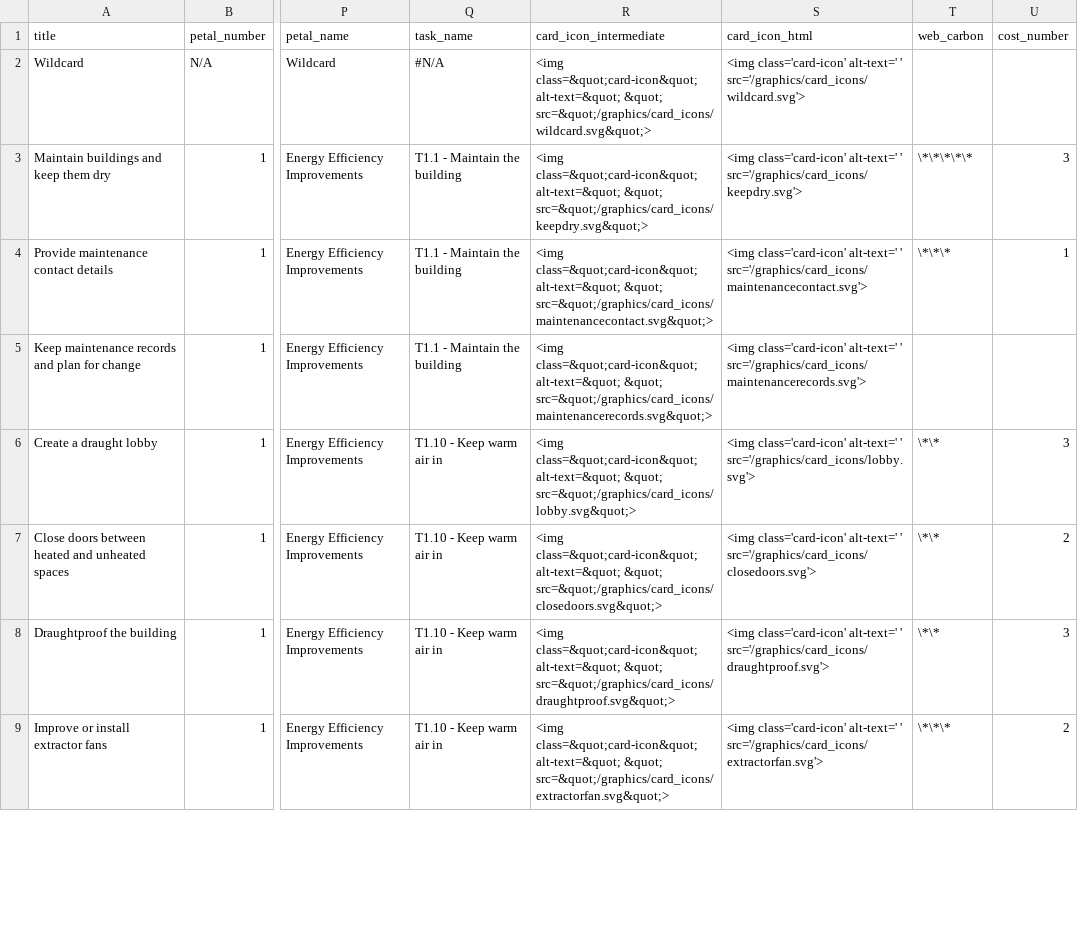
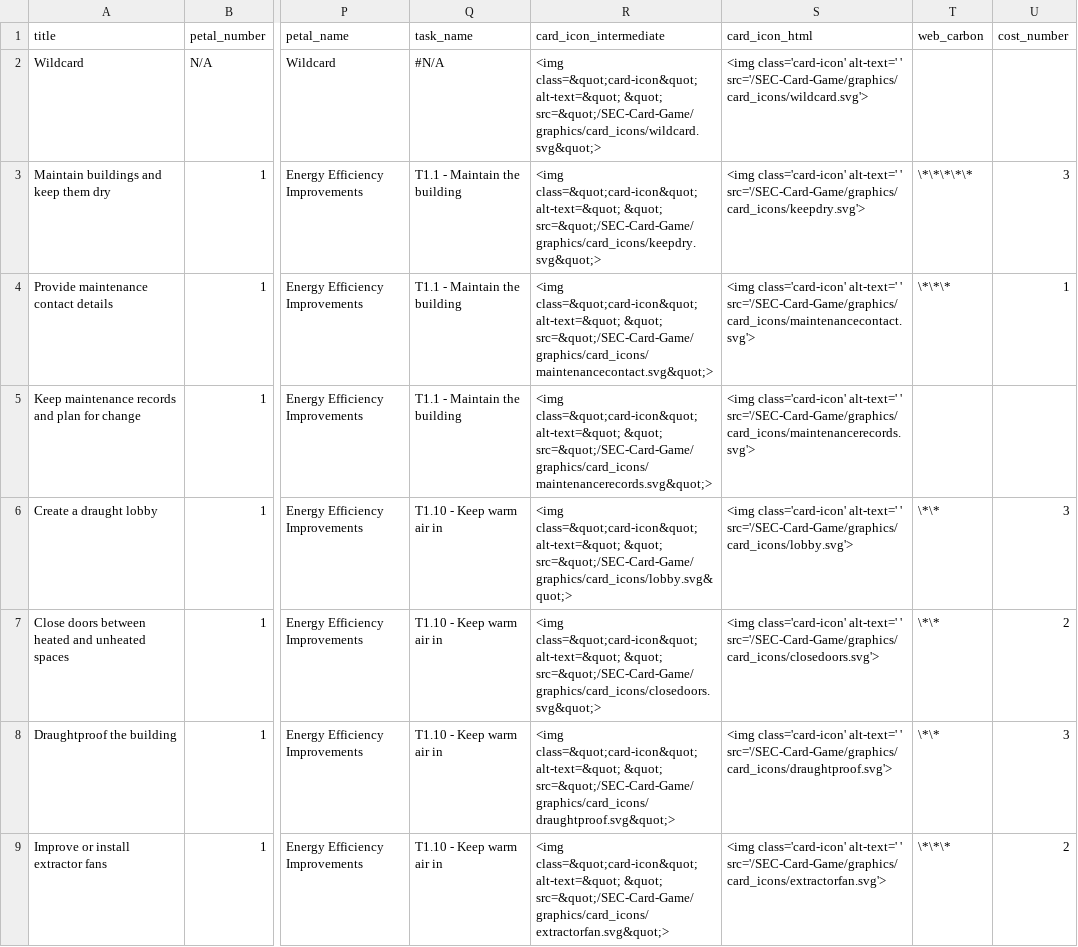
Before and after one commit to robwoodford/SEC-Card-Game, a CSV file: aux/cards.csv, drawn as a sheet; only a part is shown, gaps mark what is left out; the diff covers the shown part only; the diff names each change by its address in the sheet, - before the commit and + after, or states it on an @@ line.

Commit message:
graphics root path is configured differently on Github Pages, try this

```diff
--- a/aux/cards.csv
+++ b/aux/cards.csv
-R2 (card_icon_intermediate): …alt-text=&quot; &quot; src=&quot;/graphics/card_icons/wildcard.svg&quot;>
+R2 (card_icon_intermediate): …alt-text=&quot; &quot; src=&quot;/SEC-Card-Game/graphics/card_icons/wildcard.svg&quot;>
-S2 (card_icon_html): …alt-text=' ' src='/graphics/card_icons/wildcard.svg'>
+S2 (card_icon_html): …alt-text=' ' src='/SEC-Card-Game/graphics/card_icons/wildcard.svg'>
-R3 (card_icon_intermediate): …alt-text=&quot; &quot; src=&quot;/graphics/card_icons/keepdry.svg&quot;>
+R3 (card_icon_intermediate): …alt-text=&quot; &quot; src=&quot;/SEC-Card-Game/graphics/card_icons/keepdry.svg&quot;>
-S3 (card_icon_html): …alt-text=' ' src='/graphics/card_icons/keepdry.svg'>
+S3 (card_icon_html): …alt-text=' ' src='/SEC-Card-Game/graphics/card_icons/keepdry.svg'>
-R4 (card_icon_intermediate): …alt-text=&quot; &quot; src=&quot;/graphics/card_icons/maintenancecontact.svg&quot;>
+R4 (card_icon_intermediate): …alt-text=&quot; &quot; src=&quot;/SEC-Card-Game/graphics/card_icons/maintenancecontact.svg&quot;>
-S4 (card_icon_html): …alt-text=' ' src='/graphics/card_icons/maintenancecontact.svg'>
+S4 (card_icon_html): …alt-text=' ' src='/SEC-Card-Game/graphics/card_icons/maintenancecontact.svg'>
-R5 (card_icon_intermediate): …alt-text=&quot; &quot; src=&quot;/graphics/card_icons/maintenancerecords.svg&quot;>
+R5 (card_icon_intermediate): …alt-text=&quot; &quot; src=&quot;/SEC-Card-Game/graphics/card_icons/maintenancerecords.svg&quot;>
-S5 (card_icon_html): …alt-text=' ' src='/graphics/card_icons/maintenancerecords.svg'>
+S5 (card_icon_html): …alt-text=' ' src='/SEC-Card-Game/graphics/card_icons/maintenancerecords.svg'>
-R6 (card_icon_intermediate): …alt-text=&quot; &quot; src=&quot;/graphics/card_icons/lobby.svg&quot;>
+R6 (card_icon_intermediate): …alt-text=&quot; &quot; src=&quot;/SEC-Card-Game/graphics/card_icons/lobby.svg&quot;>
-S6 (card_icon_html): …alt-text=' ' src='/graphics/card_icons/lobby.svg'>
+S6 (card_icon_html): …alt-text=' ' src='/SEC-Card-Game/graphics/card_icons/lobby.svg'>
-R7 (card_icon_intermediate): …alt-text=&quot; &quot; src=&quot;/graphics/card_icons/closedoors.svg&quot;>
+R7 (card_icon_intermediate): …alt-text=&quot; &quot; src=&quot;/SEC-Card-Game/graphics/card_icons/closedoors.svg&quot;>
-S7 (card_icon_html): …alt-text=' ' src='/graphics/card_icons/closedoors.svg'>
+S7 (card_icon_html): …alt-text=' ' src='/SEC-Card-Game/graphics/card_icons/closedoors.svg'>
-R8 (card_icon_intermediate): …alt-text=&quot; &quot; src=&quot;/graphics/card_icons/draughtproof.svg&quot;>
+R8 (card_icon_intermediate): …alt-text=&quot; &quot; src=&quot;/SEC-Card-Game/graphics/card_icons/draughtproof.svg&quot;>
-S8 (card_icon_html): …alt-text=' ' src='/graphics/card_icons/draughtproof.svg'>
+S8 (card_icon_html): …alt-text=' ' src='/SEC-Card-Game/graphics/card_icons/draughtproof.svg'>
-R9 (card_icon_intermediate): …alt-text=&quot; &quot; src=&quot;/graphics/card_icons/extractorfan.svg&quot;>
+R9 (card_icon_intermediate): …alt-text=&quot; &quot; src=&quot;/SEC-Card-Game/graphics/card_icons/extractorfan.svg&quot;>
-S9 (card_icon_html): …alt-text=' ' src='/graphics/card_icons/extractorfan.svg'>
+S9 (card_icon_html): …alt-text=' ' src='/SEC-Card-Game/graphics/card_icons/extractorfan.svg'>
```
Also changed, not shown: 88 edited cells elsewhere in this file, 53 other files.
